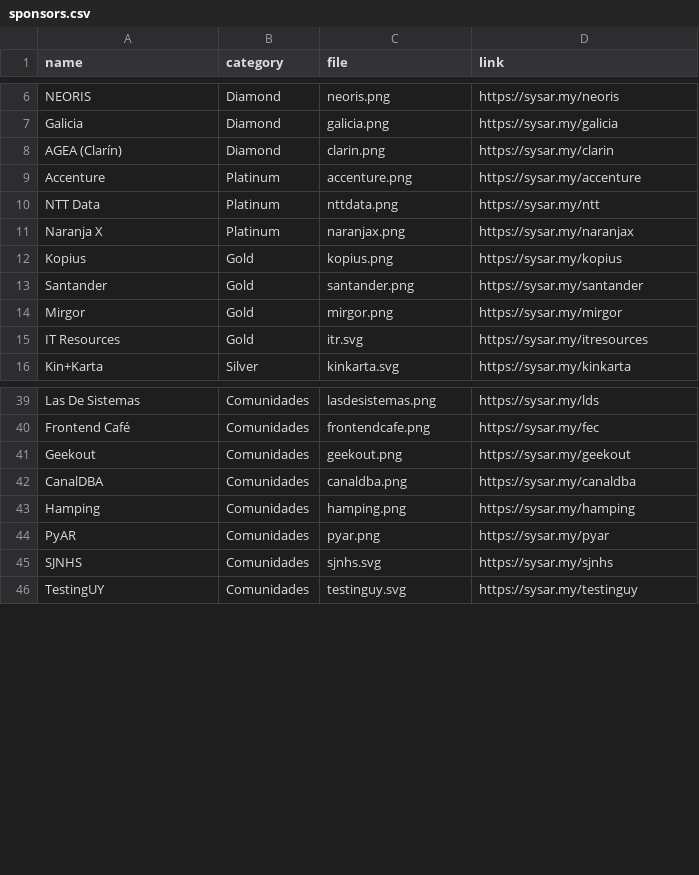
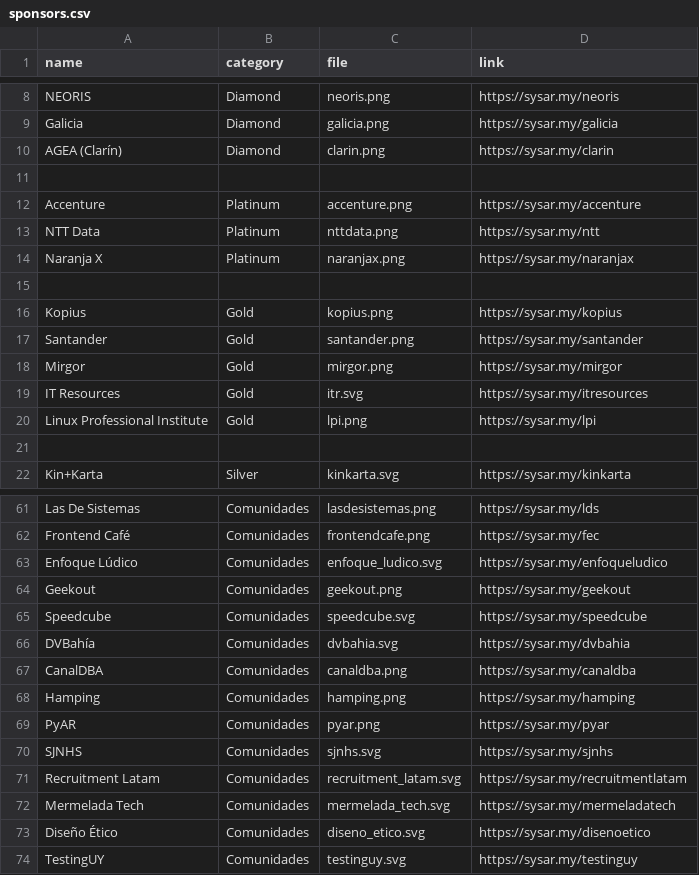
Before and after one commit to sysarmy/2023.nerdear.la, a CSV file: datasets/sponsors.csv, drawn as a sheet; only a part is shown, gaps mark what is left out; the diff covers the shown part only; the diff names each change by its address in the sheet, - before the commit and + after, or states it on an @@ line.

```diff
--- a/datasets/sponsors.csv
+++ b/datasets/sponsors.csv
+row 11: (empty)
+row 15: (empty)
+row 20: Linux Professional Institute | Gold | lpi.png | https://sysar.my/lpi
+row 21: (empty)
+row 63: Enfoque Lúdico | Comunidades | enfoque_ludico.svg | https://sysar.my/enfoqueludico
+row 65: Speedcube | Comunidades | speedcube.svg | https://sysar.my/speedcube
+row 66: DVBahía | Comunidades | dvbahia.svg | https://sysar.my/dvbahia
+row 71: Recruitment Latam | Comunidades | recruitment_latam.svg | https://sysar.my/recruitmentlatam
+row 72: Mermelada Tech | Comunidades | mermelada_tech.svg | https://sysar.my/mermeladatech
+row 73: Diseño Ético | Comunidades | diseno_etico.svg | https://sysar.my/disenoetico
```
Also changed, not shown: 19 added rows, 1 removed row and 1 edited cell elsewhere in this file, 22 other files.
